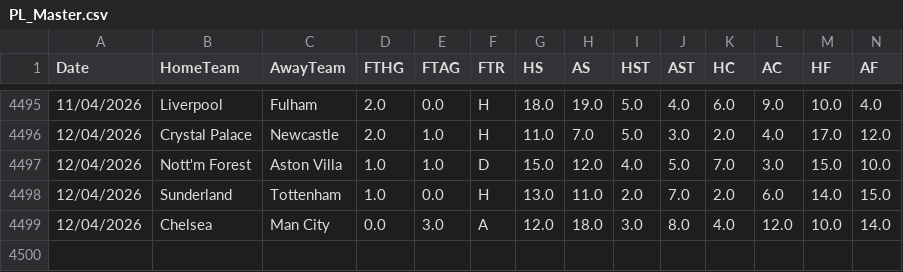
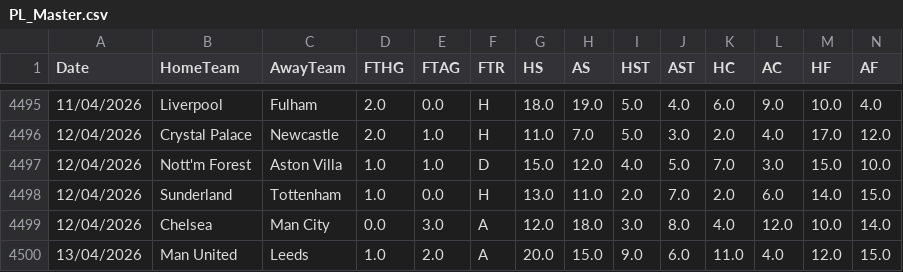
Before and after one commit to momosamir007-hash/Edge90-Analytics, a CSV file: data/PL_Master.csv, drawn as a sheet; only a part is shown, gaps mark what is left out; rows hold the shown columns only; the diff names each change by its address in the sheet, - before the commit and + after, or states it on an @@ line.

```diff
--- a/data/PL_Master.csv
+++ b/data/PL_Master.csv
+row 4500: 13/04/2026 | Man United | Leeds | 1.0 | 2.0 | A | 20.0 | 15.0 | 9.0 | 6.0 | 11.0 | 4.0 | 12.0 | 15.0
```
Also changed, not shown: data/LL_Master.csv, data/SA_Master.csv.
